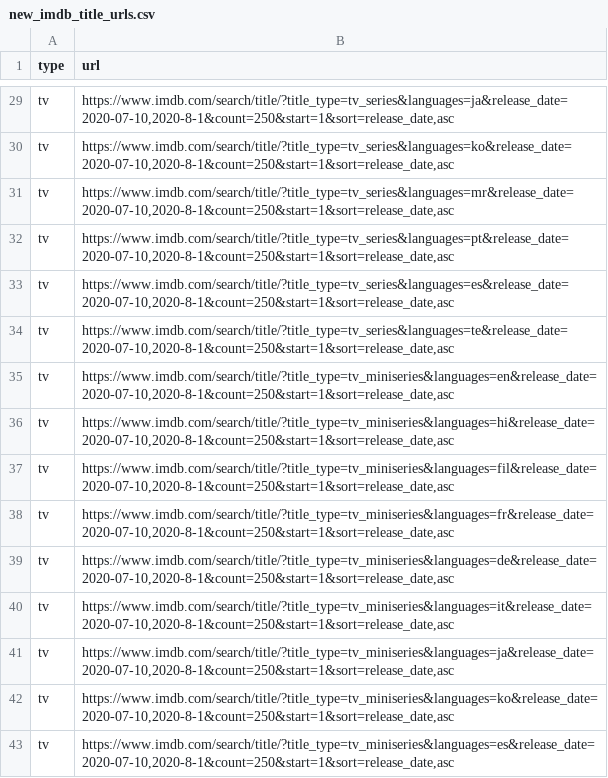
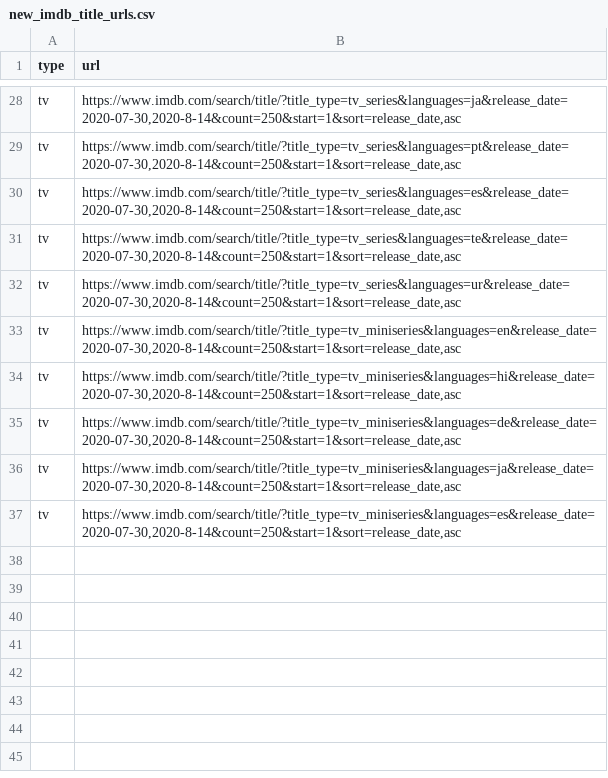
Before and after one commit to flibo-tech/data_pipelines, a CSV file: scraping_utilities/new_imdb_title_urls.csv, drawn as a sheet; only a part is shown, gaps mark what is left out; removed rows and columns are numbered as before the commit, all else as after; the diff covers the shown part only; the diff names each change by its address in the sheet, - before the commit and + after, or states it on an @@ line.

```diff
--- a/scraping_utilities/new_imdb_title_urls.csv
+++ b/scraping_utilities/new_imdb_title_urls.csv
-B28 (url): https://www.imdb.com/search/title/?title_type=tv_series&languages=ja&release_date=2020-07-10,2020-8-1&count=250&start=1&sort=release_date,asc
+B28 (url): https://www.imdb.com/search/title/?title_type=tv_series&languages=ja&release_date=2020-07-30,2020-8-14&count=250&start=1&sort=release_date,asc
-B29 (url): https://www.imdb.com/search/title/?title_type=tv_series&languages=ko&release_date=2020-07-10,2020-8-1&count=250&start=1&sort=release_date,asc
+B29 (url): https://www.imdb.com/search/title/?title_type=tv_series&languages=pt&release_date=2020-07-30,2020-8-14&count=250&start=1&sort=release_date,asc
-B30 (url): https://www.imdb.com/search/title/?title_type=tv_series&languages=mr&release_date=2020-07-10,2020-8-1&count=250&start=1&sort=release_date,asc
+B30 (url): https://www.imdb.com/search/title/?title_type=tv_series&languages=es&release_date=2020-07-30,2020-8-14&count=250&start=1&sort=release_date,asc
-B31 (url): https://www.imdb.com/search/title/?title_type=tv_series&languages=pt&release_date=2020-07-10,2020-8-1&count=250&start=1&sort=release_date,asc
+B31 (url): https://www.imdb.com/search/title/?title_type=tv_series&languages=te&release_date=2020-07-30,2020-8-14&count=250&start=1&sort=release_date,asc
-B32 (url): https://www.imdb.com/search/title/?title_type=tv_series&languages=es&release_date=2020-07-10,2020-8-1&count=250&start=1&sort=release_date,asc
+B32 (url): https://www.imdb.com/search/title/?title_type=tv_series&languages=ur&release_date=2020-07-30,2020-8-14&count=250&start=1&sort=release_date,asc
-row 34: tv | https://www.imdb.com/search/title/?title_type=tv_series&languages=te&release_date=2020-07-10,2020-8-1&count=250&start=1&sort=release_date,asc
-B33 (url): https://www.imdb.com/search/title/?title_type=tv_miniseries&languages=en&release_date=2020-07-10,2020-8-1&count=250&start=1&sort=release_date,asc
+B33 (url): https://www.imdb.com/search/title/?title_type=tv_miniseries&languages=en&release_date=2020-07-30,2020-8-14&count=250&start=1&sort=release_date,asc
-B34 (url): https://www.imdb.com/search/title/?title_type=tv_miniseries&languages=hi&release_date=2020-07-10,2020-8-1&count=250&start=1&sort=release_date,asc
+B34 (url): https://www.imdb.com/search/title/?title_type=tv_miniseries&languages=hi&release_date=2020-07-30,2020-8-14&count=250&start=1&sort=release_date,asc
-row 37: tv | https://www.imdb.com/search/title/?title_type=tv_miniseries&languages=fil&release_date=2020-07-10,2020-8-1&count=250&start=1&sort=release_date,asc
-row 38: tv | https://www.imdb.com/search/title/?title_type=tv_miniseries&languages=fr&release_date=2020-07-10,2020-8-1&count=250&start=1&sort=release_date,asc
-B35 (url): https://www.imdb.com/search/title/?title_type=tv_miniseries&languages=de&release_date=2020-07-10,2020-8-1&count=250&start=1&sort=release_date,asc
+B35 (url): https://www.imdb.com/search/title/?title_type=tv_miniseries&languages=de&release_date=2020-07-30,2020-8-14&count=250&start=1&sort=release_date,asc
-row 40: tv | https://www.imdb.com/search/title/?title_type=tv_miniseries&languages=it&release_date=2020-07-10,2020-8-1&count=250&start=1&sort=release_date,asc
-B36 (url): https://www.imdb.com/search/title/?title_type=tv_miniseries&languages=ja&release_date=2020-07-10,2020-8-1&count=250&start=1&sort=release_date,asc
+B36 (url): https://www.imdb.com/search/title/?title_type=tv_miniseries&languages=ja&release_date=2020-07-30,2020-8-14&count=250&start=1&sort=release_date,asc
-row 42: tv | https://www.imdb.com/search/title/?title_type=tv_miniseries&languages=ko&release_date=2020-07-10,2020-8-1&count=250&start=1&sort=release_date,asc
-B37 (url): https://www.imdb.com/search/title/?title_type=tv_miniseries&languages=es&release_date=2020-07-10,2020-8-1&count=250&start=1&sort=release_date,asc
+B37 (url): https://www.imdb.com/search/title/?title_type=tv_miniseries&languages=es&release_date=2020-07-30,2020-8-14&count=250&start=1&sort=release_date,asc
```
Also changed, not shown: 1 removed row and 26 edited cells elsewhere in this file, 2 other files.
